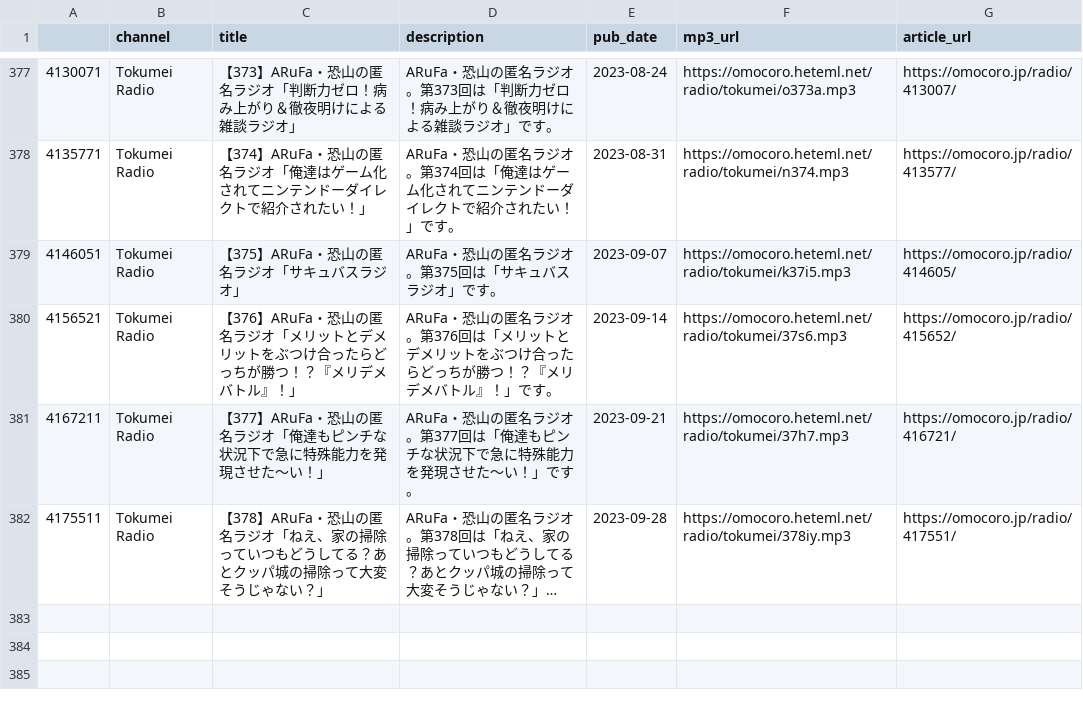
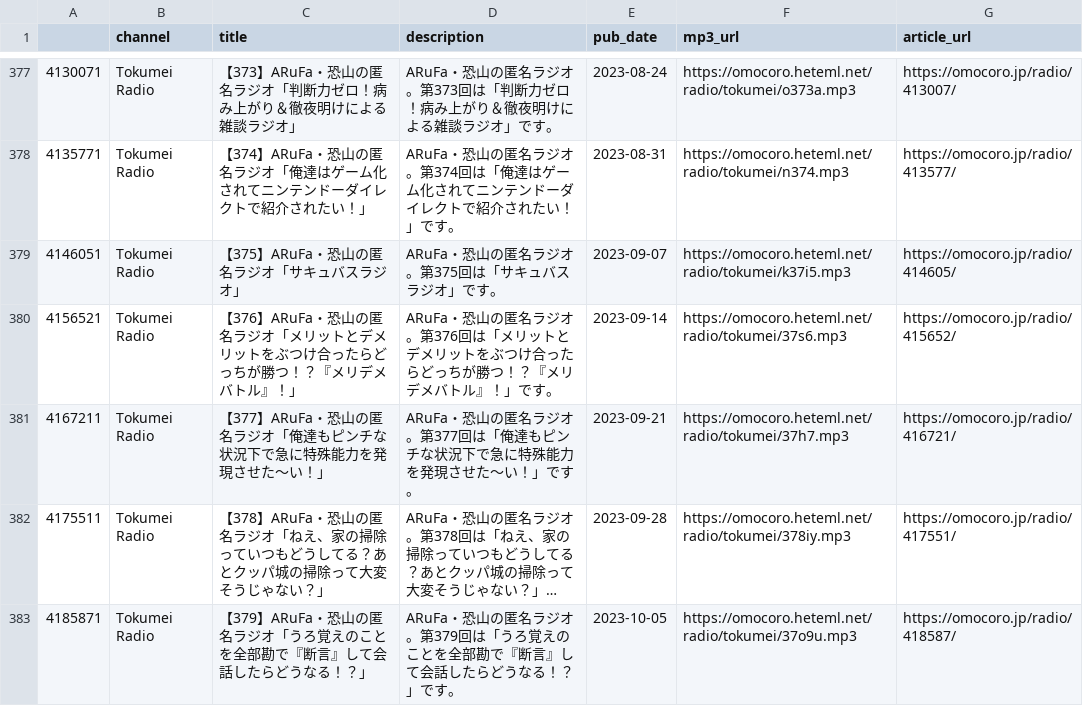
Before and after one commit to tosh1mu/omcr_radio, a CSV file: csv/tokumei_master.csv, drawn as a sheet; only a part is shown, gaps mark what is left out; long unchanged cells end in …; the diff names each change by its address in the sheet, - before the commit and + after, or states it on an @@ line.

```diff
--- a/csv/tokumei_master.csv
+++ b/csv/tokumei_master.csv
+row 383: 4185871 | Tokumei Radio | 【379】ARuFa・恐山の匿名ラジオ「うろ覚えのことを全部勘で『断言』して会話したらどうなる！？」 | ARuFa・恐山の匿名ラジオ。第379回は「うろ覚えのことを全部勘で『断言』して会話したらどうなる！？」です。 | 2023-10-05 | https://omocoro.heteml.net/radio/tokumei/37o9u.mp3 | https://omocoro.jp/radio/418587/
```
Also changed, not shown: csv/ariari_master.csv, csv/now_master.csv, 5 other files.
